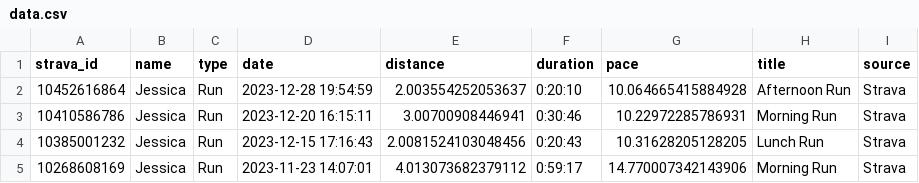
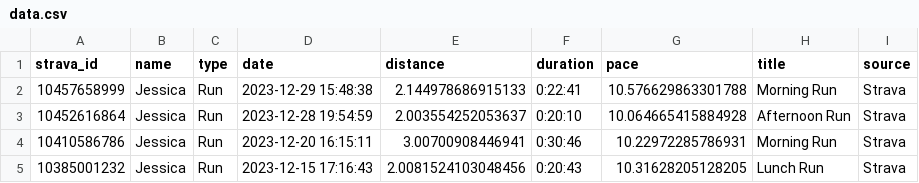
Before and after one commit to eibanez/run, a CSV file: data.csv, drawn as a sheet; only a part is shown; the shorter side is filled out with more unchanged rows; the diff names each change by its address in the sheet, - before the commit and + after, or states it on an @@ line.

```diff
--- a/data.csv
+++ b/data.csv
+row 2: 10457658999 | Jessica | Run | 2023-12-29 15:48:38 | 2.144978686915133 | 0:22:41 | 10.576629863301788 | Morning Run | Strava
```
Also changed, not shown: 3 other files.
